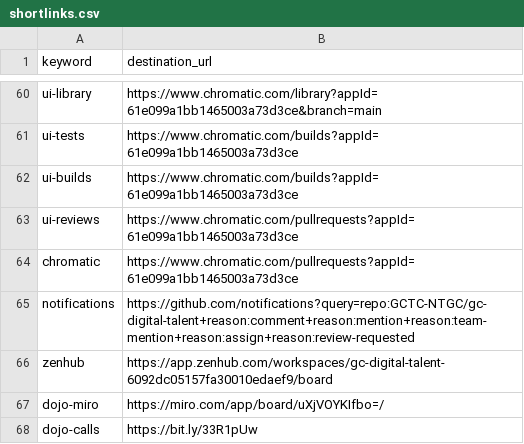
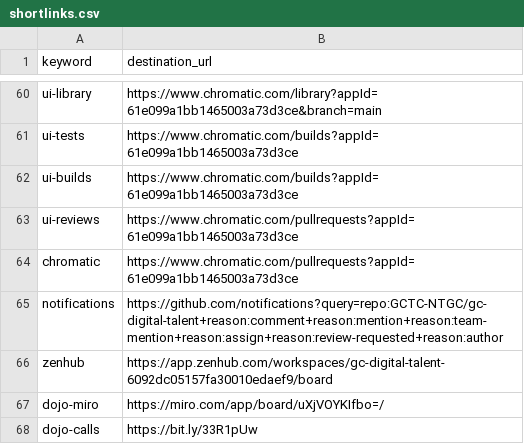
Before and after one commit to patcon/go.talent.c4nada.ca, a CSV file: shortlinks.csv, drawn as a sheet; only a part is shown, gaps mark what is left out.

Commit message:
Updated /notifications link for github

```diff
--- a/shortlinks.csv
+++ b/shortlinks.csv
@@ -64,3 +64,3 @@ ui-reviews,https://www.chromatic.com/pullrequests?appId=61e099a1bb1465003a73d3ce
 chromatic,https://www.chromatic.com/pullrequests?appId=61e099a1bb1465003a73d3ce
-notifications,https://github.com/notifications?query=repo:GCTC-NTGC/gc-digital-talent+reason:comment+reason:mention+reason:team-mention+reason:assign+reason:review-requested
+notifications,https://github.com/notifications?query=repo:GCTC-NTGC/gc-digital-talent+reason:comment+reason:mention+reason:team-mention+reason:assign+reason:review-requested+reason:author
 zenhub,https://app.zenhub.com/workspaces/gc-digital-talent-6092dc05157fa30010edaef9/board
```
